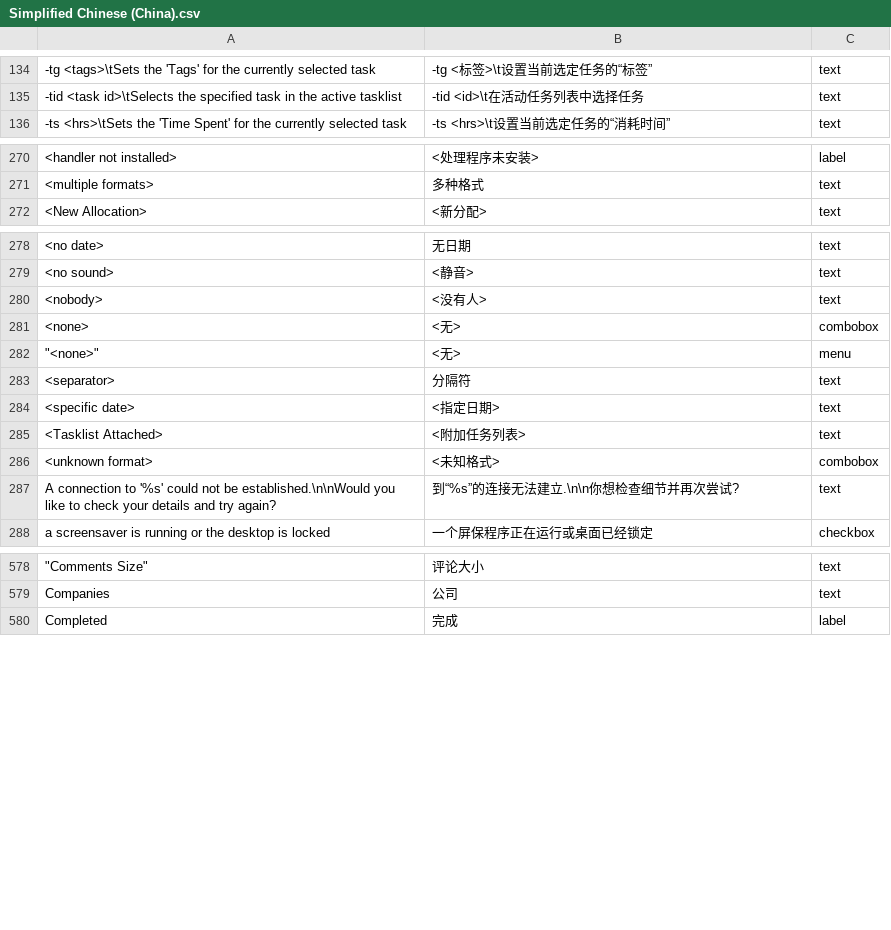
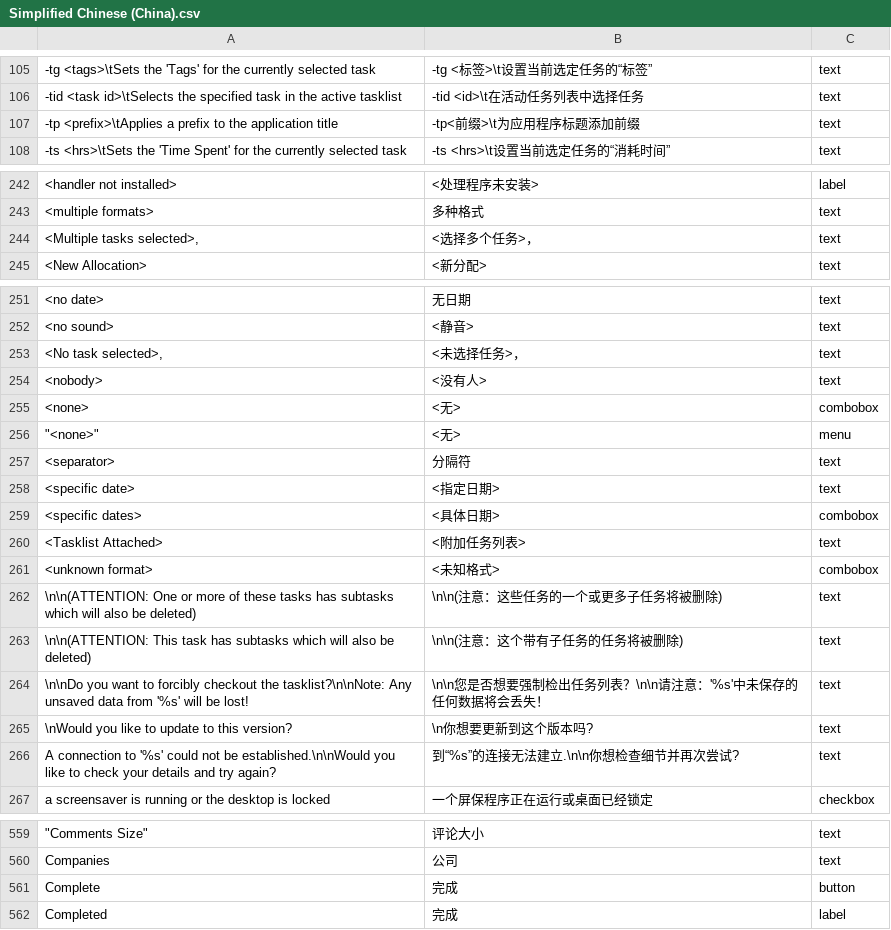
Before and after one commit to abstractspoon/ToDoList_Resources, a CSV file: Translations/Simplified Chinese (China).csv, drawn as a sheet; only a part is shown, gaps mark what is left out; the diff covers the shown part only; the diff names each change by its address in the sheet, - before the commit and + after, or states it on an @@ line.

```diff
--- a/Translations/Simplified Chinese (China).csv
+++ b/Translations/Simplified Chinese (China).csv
+row 107: -tp <prefix>\tApplies a prefix to the application title | -tp<前缀>\t为应用程序标题添加前缀 | text
+row 244: <Multiple tasks selected>, | <选择多个任务>， | text
+row 253: <No task selected>, | <未选择任务>， | text
+row 259: <specific dates> | <具体日期> | combobox
@@ row 33 moved to row 262: \n\n(ATTENTION: One or more of these tas… @@
@@ row 34 moved to row 263: \n\n(ATTENTION: This task has subtasks w… @@
@@ row 35 moved to row 264: \n\nDo you want to forcibly checkout the… @@
@@ row 36 moved to row 265: \nWould you like to update to this versi… @@
+row 561: Complete | 完成 | button
```
Also changed, not shown: 22 added rows, 28 removed rows and 26 moved rows elsewhere in this file.
